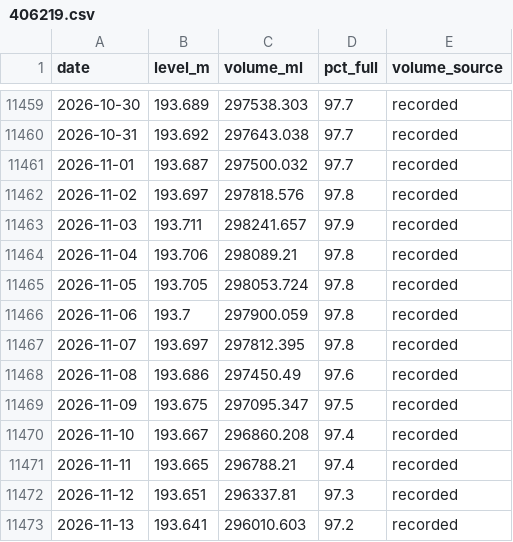
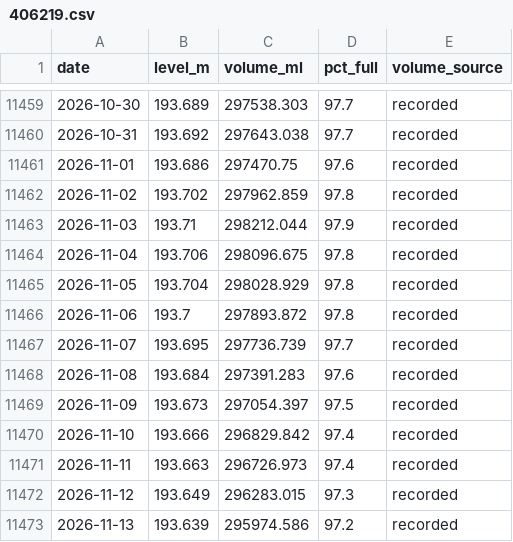
Before and after one commit to JLA92-bit/joshmakesgames-site, a CSV file: river-watch/data/storage/406219.csv, drawn as a sheet; only a part is shown, gaps mark what is left out.

```diff
--- a/river-watch/data/storage/406219.csv
+++ b/river-watch/data/storage/406219.csv
@@ -11460,14 +11460,14 @@ date,level_m,volume_ml,pct_full,volume_source
 2026-10-31,193.692,297643.038,97.7,recorded
-2026-11-01,193.687,297500.032,97.7,recorded
-2026-11-02,193.697,297818.576,97.8,recorded
-2026-11-03,193.711,298241.657,97.9,recorded
-2026-11-04,193.706,298089.21,97.8,recorded
-2026-11-05,193.705,298053.724,97.8,recorded
-2026-11-06,193.7,297900.059,97.8,recorded
-2026-11-07,193.697,297812.395,97.8,recorded
-2026-11-08,193.686,297450.49,97.6,recorded
-2026-11-09,193.675,297095.347,97.5,recorded
-2026-11-10,193.667,296860.208,97.4,recorded
-2026-11-11,193.665,296788.21,97.4,recorded
-2026-11-12,193.651,296337.81,97.3,recorded
-2026-11-13,193.641,296010.603,97.2,recorded
+2026-11-01,193.686,297470.75,97.6,recorded
+2026-11-02,193.702,297962.859,97.8,recorded
+2026-11-03,193.71,298212.044,97.9,recorded
+2026-11-04,193.706,298096.675,97.8,recorded
+2026-11-05,193.704,298028.929,97.8,recorded
+2026-11-06,193.7,297893.872,97.8,recorded
+2026-11-07,193.695,297736.739,97.7,recorded
+2026-11-08,193.684,297391.283,97.6,recorded
+2026-11-09,193.673,297054.397,97.5,recorded
+2026-11-10,193.666,296829.842,97.4,recorded
+2026-11-11,193.663,296726.973,97.4,recorded
+2026-11-12,193.649,296283.015,97.3,recorded
+2026-11-13,193.639,295974.586,97.2,recorded
```
Also changed, not shown: river-watch/data/hourly/2026-11/11.csv, river-watch/data/warnings.csv, 6 other files.
